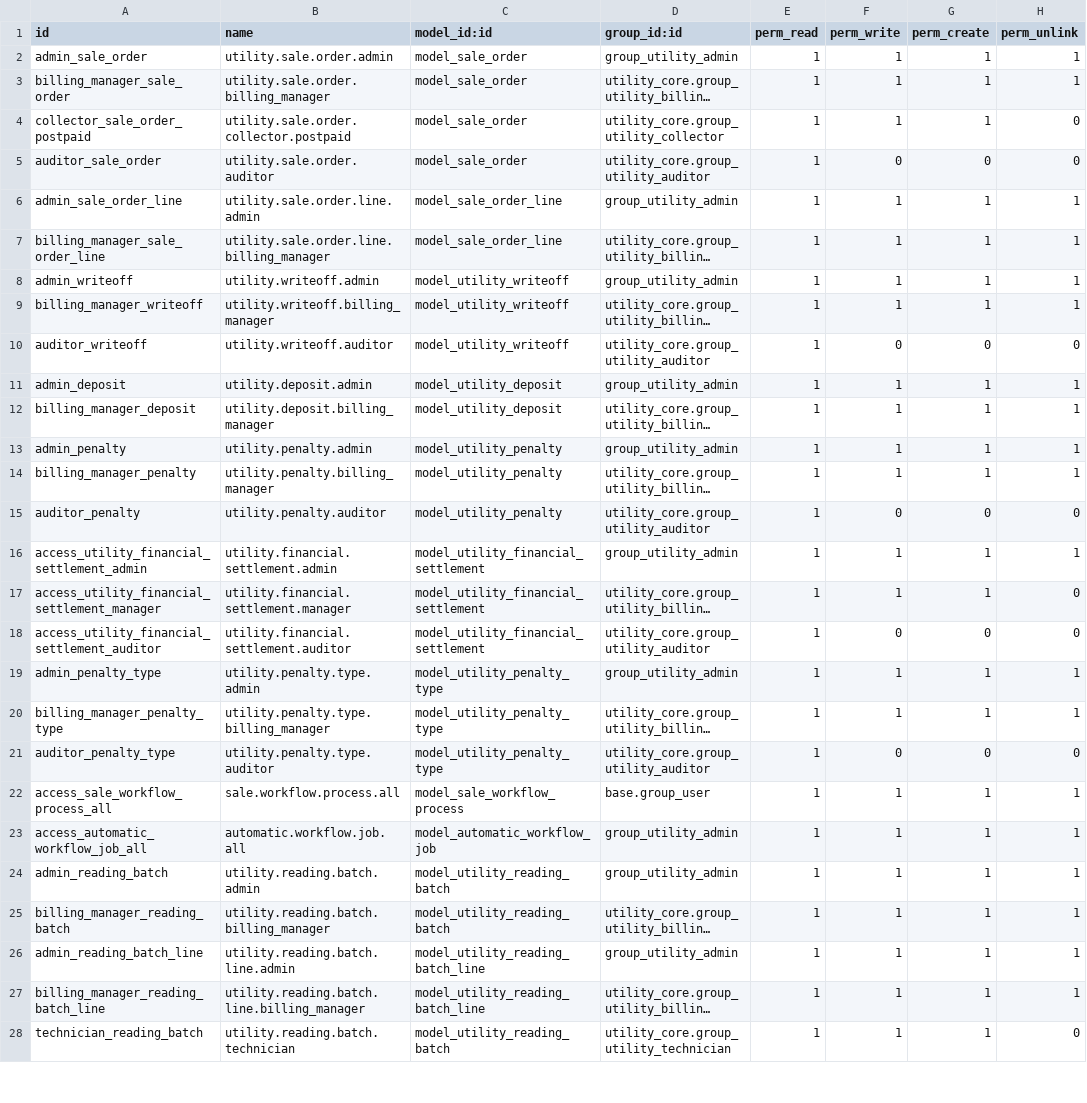
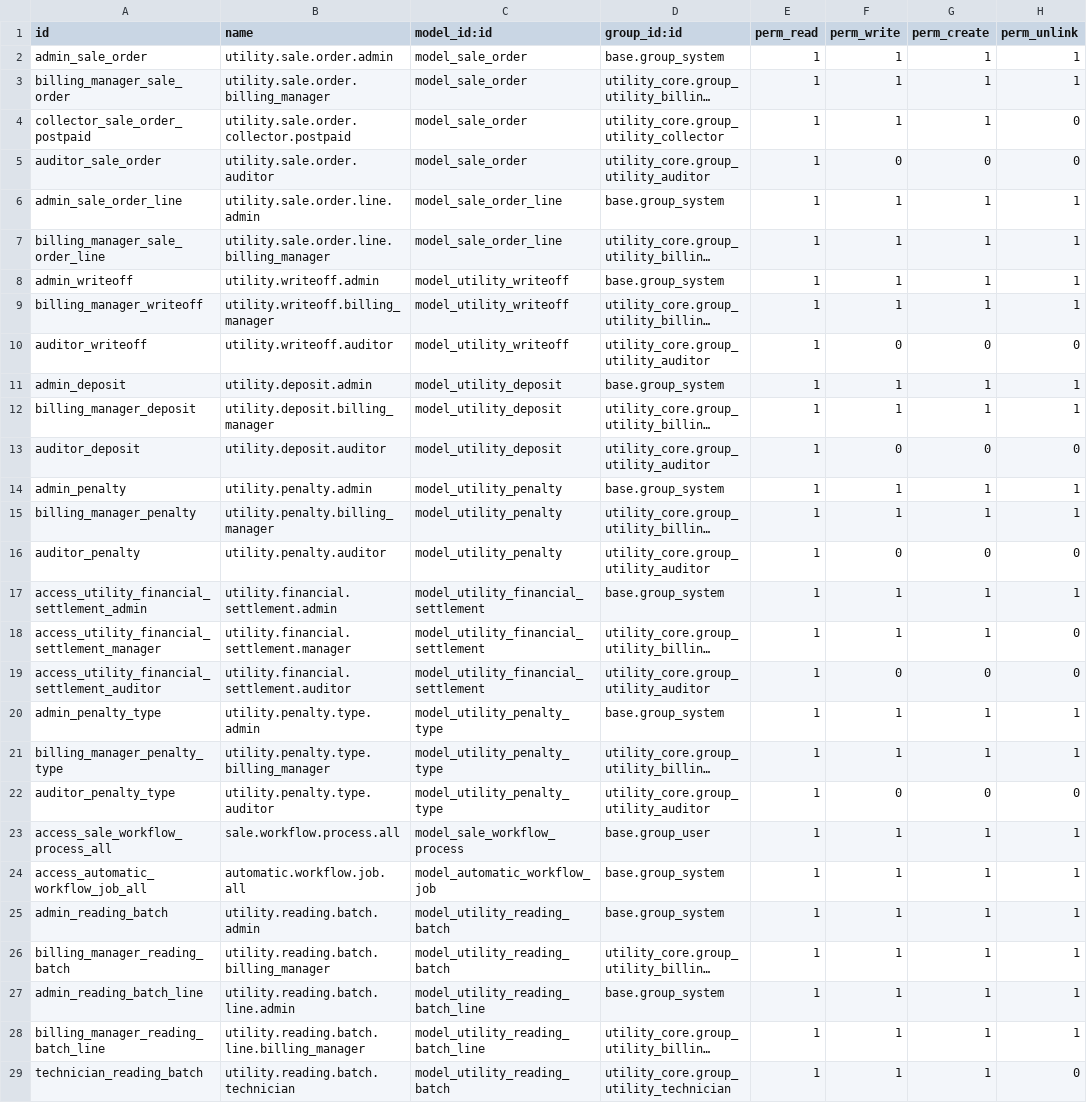
Before and after one commit to Mersaal8484/billing_odoo18, a CSV file: utility_billing/security/ir.model.access.csv, drawn as a sheet; only a part is shown; long unchanged cells end in …; addresses are those after the commit; the diff covers the shown part only; the diff names each change by its address in the sheet, - before the commit and + after, or states it on an @@ line.

```diff
--- a/utility_billing/security/ir.model.access.csv
+++ b/utility_billing/security/ir.model.access.csv
-D2 (group_id:id): group_utility_admin
+D2 (group_id:id): base.group_system
-D6 (group_id:id): group_utility_admin
+D6 (group_id:id): base.group_system
-D8 (group_id:id): group_utility_admin
+D8 (group_id:id): base.group_system
-D11 (group_id:id): group_utility_admin
+D11 (group_id:id): base.group_system
+row 13: auditor_deposit | utility.deposit.auditor | model_utility_deposit | utility_core.group_utility_auditor | 1 | 0 | 0 | 0
-D14 (group_id:id): group_utility_admin
+D14 (group_id:id): base.group_system
-D17 (group_id:id): group_utility_admin
+D17 (group_id:id): base.group_system
-D20 (group_id:id): group_utility_admin
+D20 (group_id:id): base.group_system
-D24:D25 (group_id:id): group_utility_admin
+D24:D25 (group_id:id): base.group_system
-D27 (group_id:id): group_utility_admin
+D27 (group_id:id): base.group_system
```
Also changed, not shown: 1 added row, 14 removed rows and 3 edited cells elsewhere in this file, utility_inventory/security/ir.model.access.csv, utility_prepaid/security/ir.model.access.csv, 10 other files.
